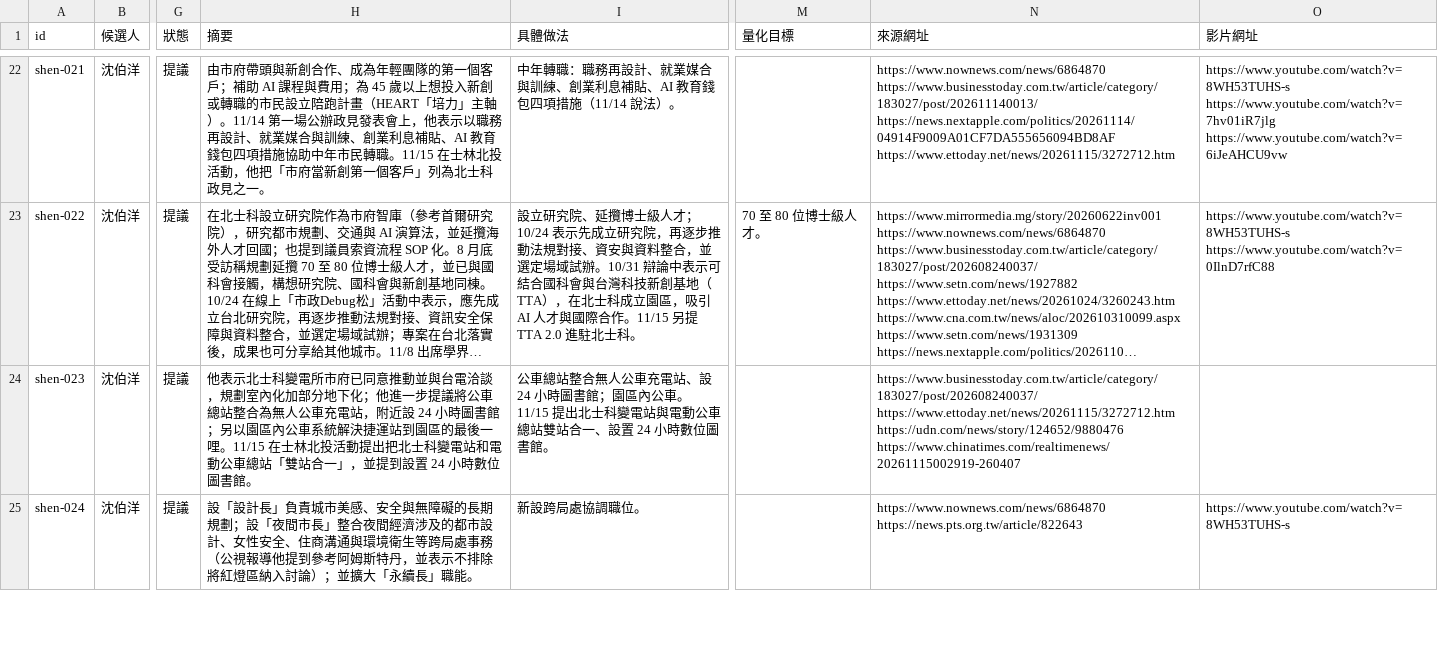
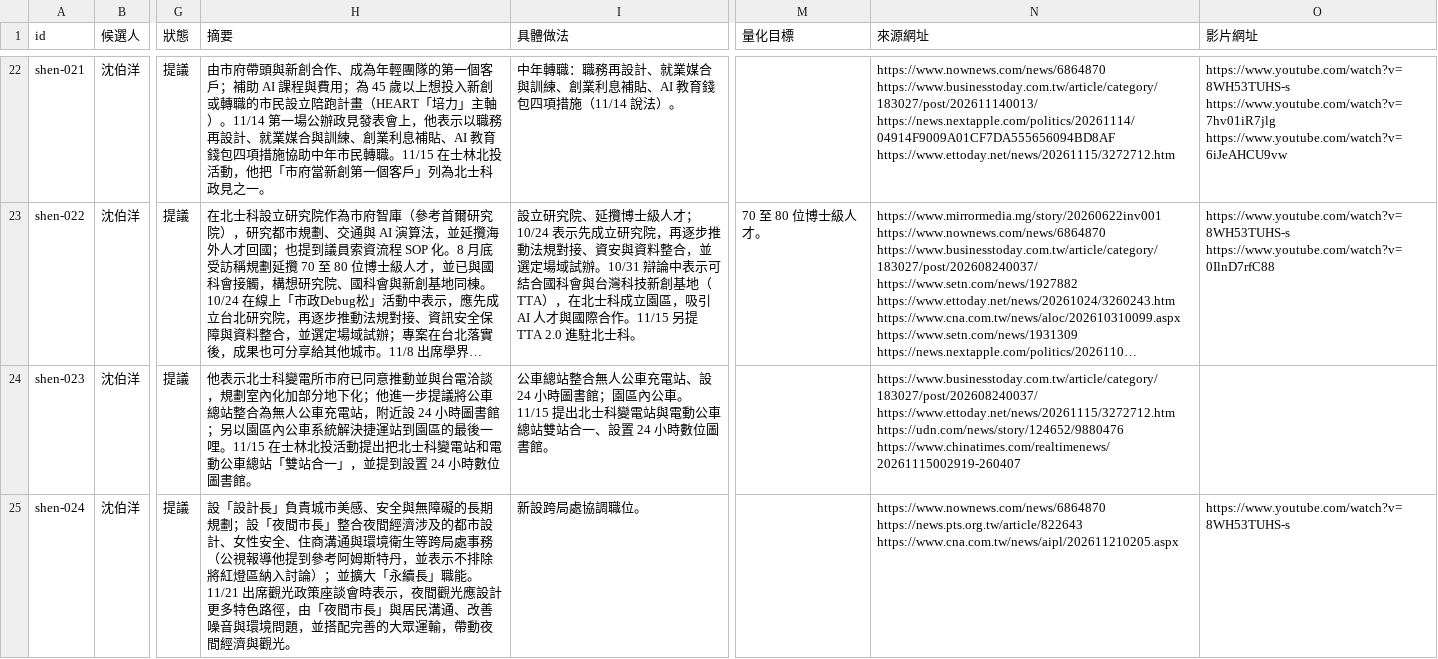
Before and after one commit to ch3nyt/2026_Taipei_Election_Policies, a CSV file: data/records.csv, drawn as a sheet; only a part is shown, gaps mark what is left out; long unchanged cells end in …; the diff covers the shown part only; the diff names each change by its address in the sheet, - before the commit and + after, or states it on an @@ line.

```diff
--- a/data/records.csv
+++ b/data/records.csv
-H25 (摘要): …」職能。
+H25 (摘要): …」職能。11/21 出席觀光政策座談會時表示，夜間觀光應設計更多特色路徑，由「夜間市長」與居民溝通、改善噪音與環境問題，並搭配完善的大眾運輸，帶動夜間經濟與觀光。
-N25 (來源網址): https://www.nownews.com/news/6864870 https://news.pts.org.tw/article/822643
+N25 (來源網址): https://www.nownews.com/news/6864870 https://news.pts.org.tw/article/822643 https://www.cna.com.tw/news/aipl/202611210205.aspx
```
Also changed, not shown: 1 added row and 7 edited cells elsewhere in this file, 22 other files.
